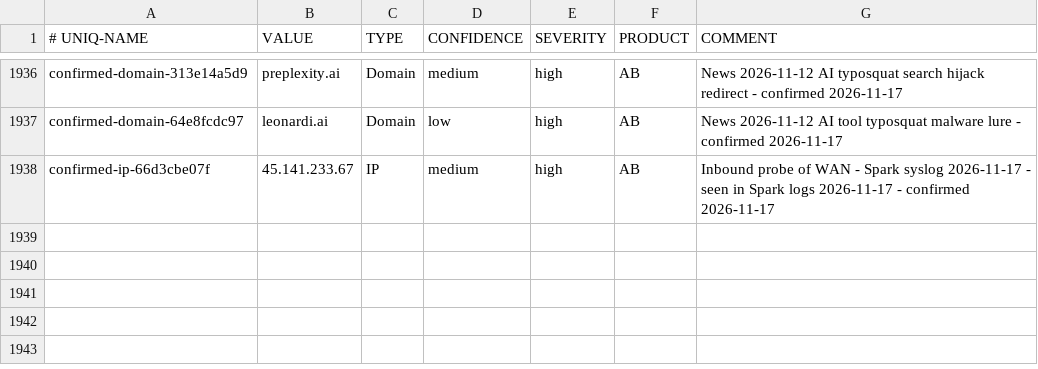
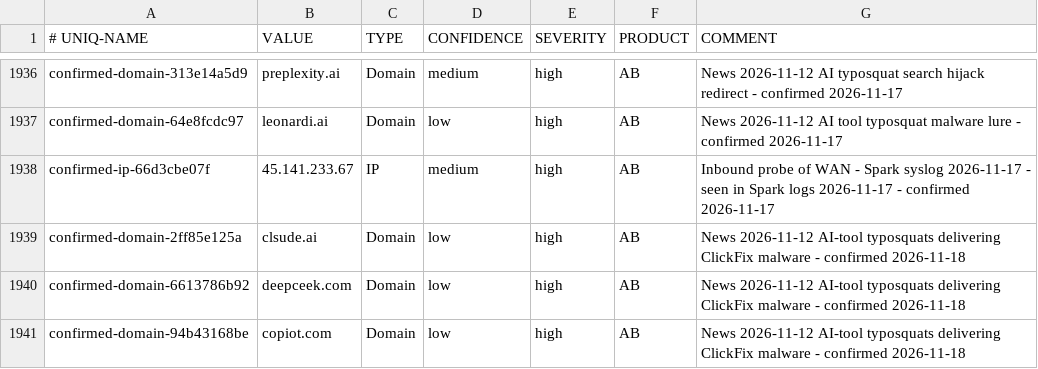
Before and after one commit to yanivil/home-threat-feed, a CSV file: spark-ioc-feed.csv, drawn as a sheet; only a part is shown, gaps mark what is left out.

Commit message:
Add 3 indicators from news 2026-11-18

```diff
--- a/spark-ioc-feed.csv
+++ b/spark-ioc-feed.csv
@@ -1938 +1938,4 @@ confirmed-domain-64e8fcdc97,leonardi.ai,Domain,low,high,AB,News 2026-11-12 AI to
 confirmed-ip-66d3cbe07f,45.141.233.67,IP,medium,high,AB,Inbound probe of WAN - Spark syslog 2026-11-17 - seen in Spark logs 2026-11-17 - confirmed 2026-11-17
+confirmed-domain-2ff85e125a,clsude.ai,Domain,low,high,AB,News 2026-11-12 AI-tool typosquats delivering ClickFix malware - confirmed 2026-11-18
+confirmed-domain-6613786b92,deepceek.com,Domain,low,high,AB,News 2026-11-12 AI-tool typosquats delivering ClickFix malware - confirmed 2026-11-18
+confirmed-domain-94b43168be,copiot.com,Domain,low,high,AB,News 2026-11-12 AI-tool typosquats delivering ClickFix malware - confirmed 2026-11-18
```
